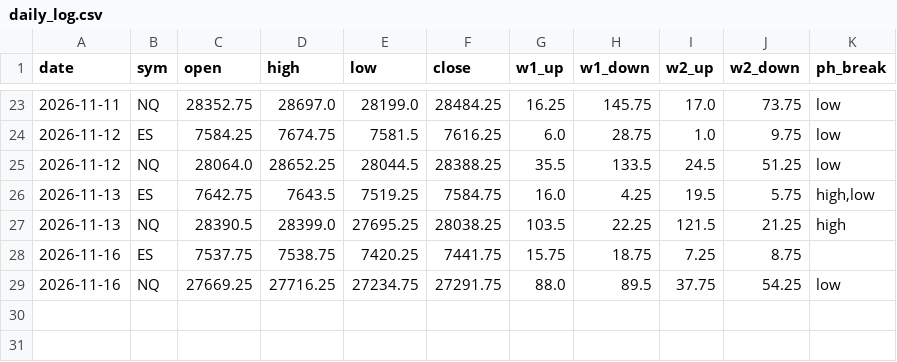
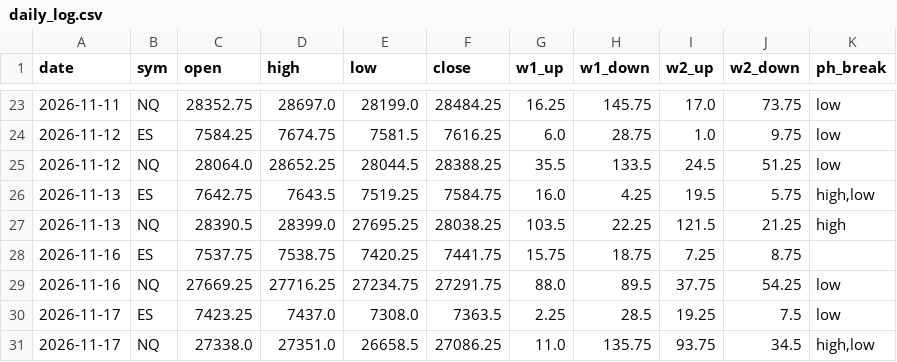
Before and after one commit to thetrinmillenia/belle-backtest, a CSV file: data/daily_log.csv, drawn as a sheet; only a part is shown, gaps mark what is left out.

```diff
--- a/data/daily_log.csv
+++ b/data/daily_log.csv
@@ -29 +29,3 @@ date,sym,open,high,low,close,w1_up,w1_down,w2_up,w2_down,ph_break
 2026-11-16,NQ,27669.25,27716.25,27234.75,27291.75,88.0,89.5,37.75,54.25,low
+2026-11-17,ES,7423.25,7437.0,7308.0,7363.5,2.25,28.5,19.25,7.5,low
+2026-11-17,NQ,27338.0,27351.0,26658.5,27086.25,11.0,135.75,93.75,34.5,"high,low"
```
Also changed, not shown: 3 other files.
